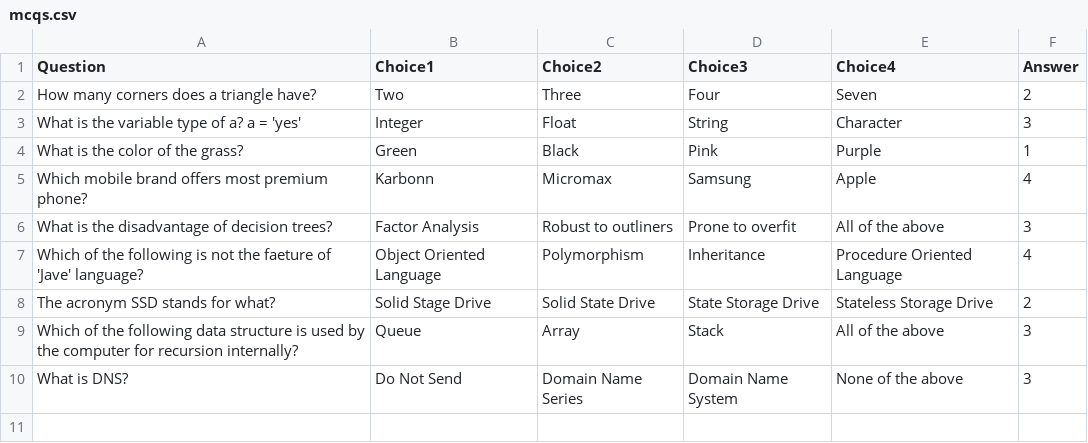
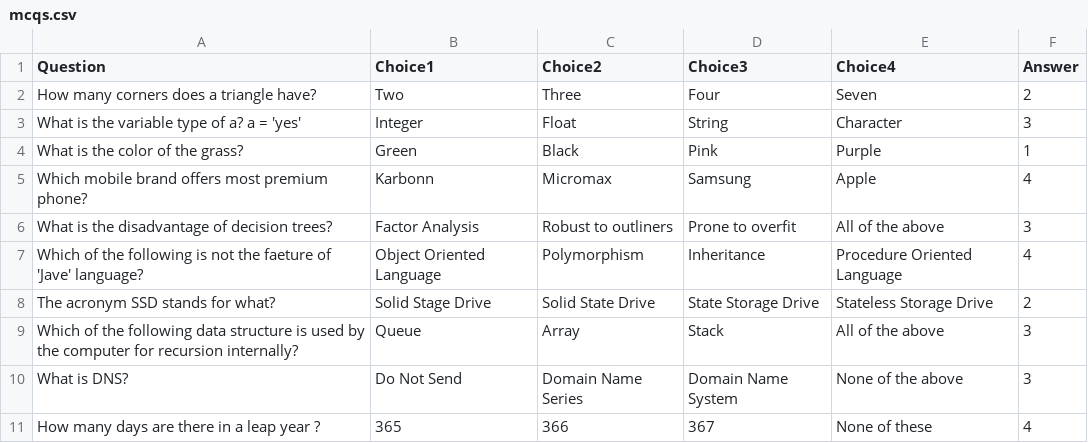
Before and after one commit to mastermindharsh/Virtual-Quiz, a CSV file: mcqs.csv, drawn as a sheet; the diff names each change by its address in the sheet, - before the commit and + after, or states it on an @@ line.

Commit message:
question added for leap year

```diff
--- a/mcqs.csv
+++ b/mcqs.csv
+row 11: How many days are there in a leap year ? | 365 | 366 | 367 | None of these | 4
```
